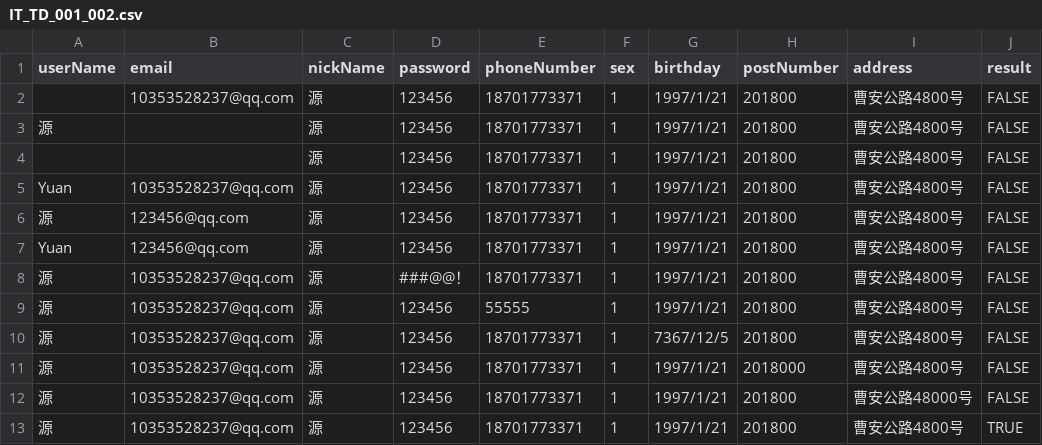
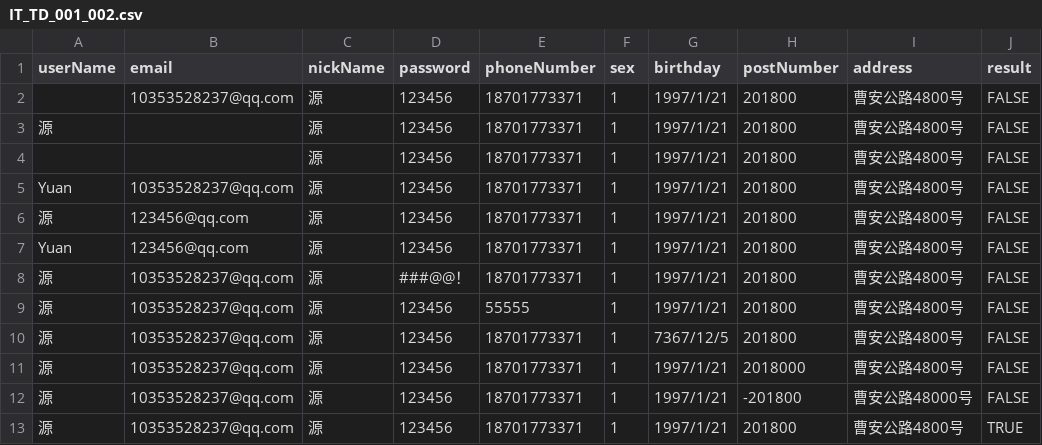
Before and after one commit to ssexuejinwei/softTest-webshopping, a CSV file: src/testCase/IT/IT_TD_001_002.csv, drawn as a sheet.

```diff
--- a/src/testCase/IT/IT_TD_001_002.csv
+++ b/src/testCase/IT/IT_TD_001_002.csv
@@ -11,3 +11,3 @@ Yuan,123456@qq.com,源,123456,18701773371,1,1997/1/21,201800,曹安公路4800号
 源,10353528237@qq.com,源,123456,18701773371,1,1997/1/21,2018000,曹安公路4800号,FALSE
-源,10353528237@qq.com,源,123456,18701773371,1,1997/1/21,201800,曹安公路48000号,FALSE
+源,10353528237@qq.com,源,123456,18701773371,1,1997/1/21,-201800,曹安公路48000号,FALSE
 源,10353528237@qq.com,源,123456,18701773371,1,1997/1/21,201800,曹安公路4800号,TRUE
```
Also changed, not shown: src/testCase/IT/IT_TD_002_001.csv, src/testCase/IT/IT_TD_003_001.csv, 22 other files.
